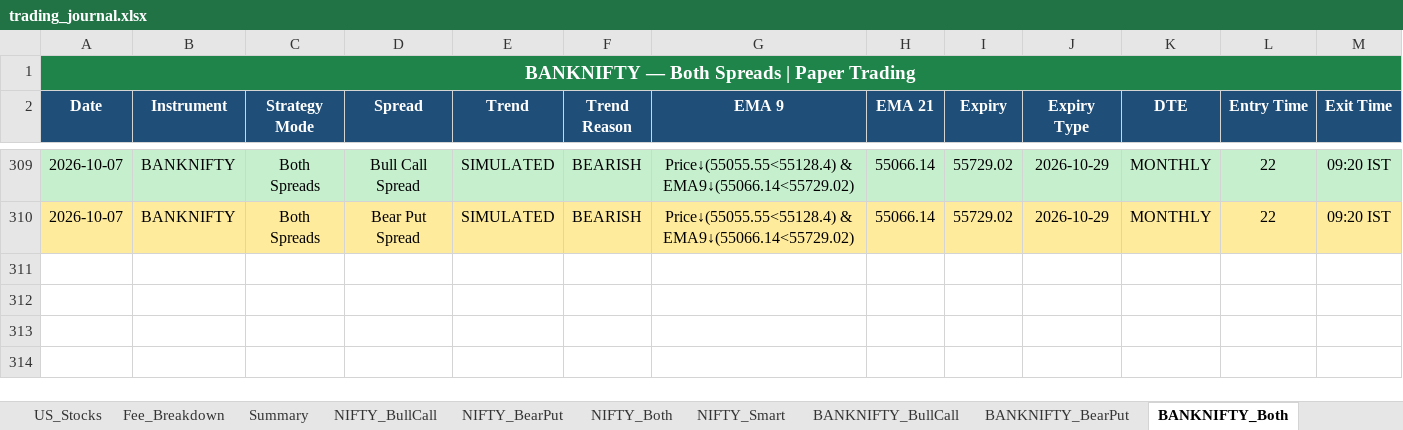
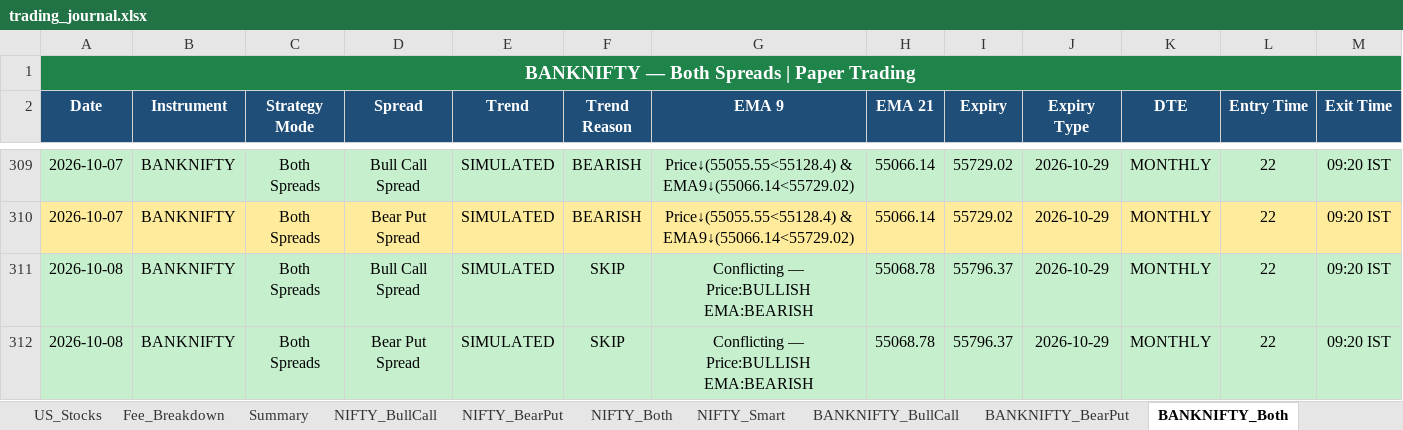
Before and after one commit to Abu086/nq-mnq-bot, an Excel workbook: trading_journal.xlsx, sheet BANKNIFTY_Both, drawn as a sheet; only a part is shown, gaps mark what is left out; values as stored, in another font and other column widths than the file's, no borders; rows hold the shown columns only; the diff names each change by its address in the sheet, - before the commit and + after, or states it on an @@ line.

```diff
--- a/trading_journal.xlsx (sheet BANKNIFTY_Both)
+++ b/trading_journal.xlsx (sheet BANKNIFTY_Both)
+row 311: 2026-10-08 | BANKNIFTY | Both Spreads | Bull Call Spread | SIMULATED | SKIP | Conflicting — Price:BULLISH EMA:BEARISH | 55068.78 | 55796.37 | 2026-10-29 | MONTHLY | 22 | 09:20 IST
+row 312: 2026-10-08 | BANKNIFTY | Both Spreads | Bear Put Spread | SIMULATED | SKIP | Conflicting — Price:BULLISH EMA:BEARISH | 55068.78 | 55796.37 | 2026-10-29 | MONTHLY | 22 | 09:20 IST
```
Also changed, not shown: sheet NIFTY_Both, sheet NIFTY_BearPut, sheet NIFTY_BullCall, sheet BANKNIFTY_BearPut, sheet BANKNIFTY_BullCall, sheet NQ_Trades, 3 more sheets, 2 other files.
